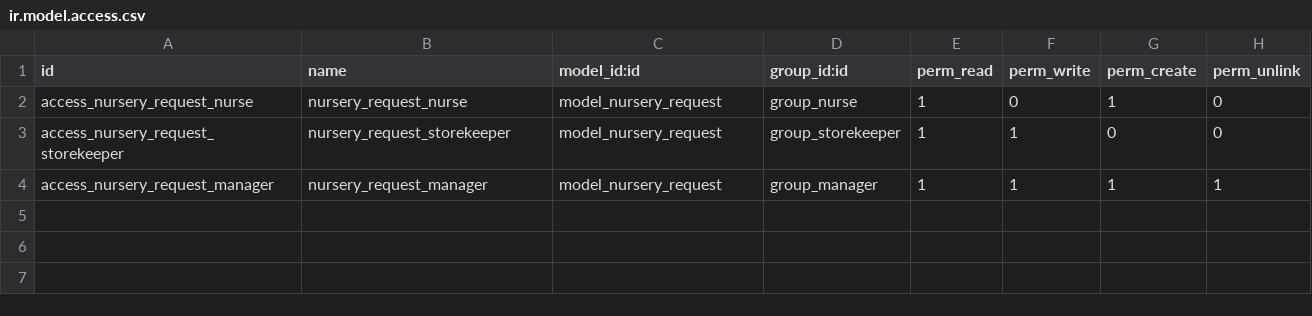
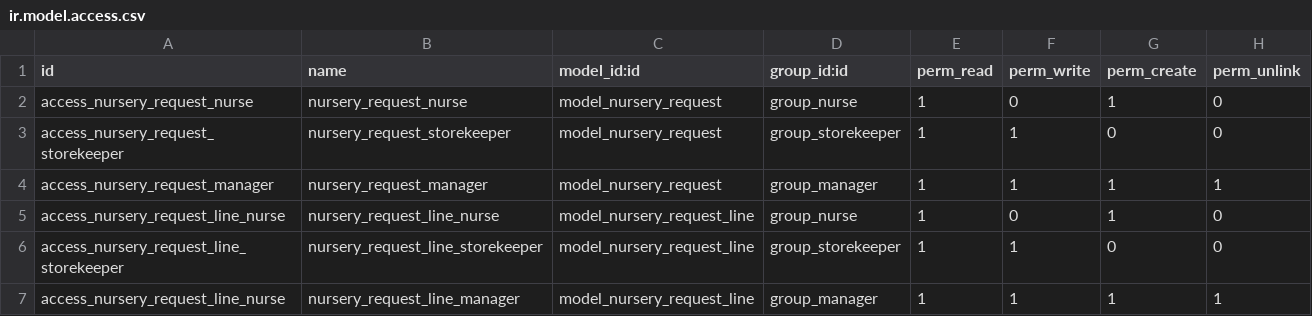
Before and after one commit to OmarCrespoCarrazana/curso_pyxel_uci, a CSV file: childcare_management/security/ir.model.access.csv, drawn as a sheet.

Commit message:
fix(security): Updated security with new inventory related groups

```diff
--- a/childcare_management/security/ir.model.access.csv
+++ b/childcare_management/security/ir.model.access.csv
@@ -4 +4,4 @@ access_nursery_request_storekeeper,nursery_request_storekeeper,model_nursery_req
 access_nursery_request_manager,nursery_request_manager,model_nursery_request,group_manager,1,1,1,1
+access_nursery_request_line_nurse,nursery_request_line_nurse,model_nursery_request_line,group_nurse,1,0,1,0
+access_nursery_request_line_storekeeper,nursery_request_line_storekeeper,model_nursery_request_line,group_storekeeper,1,1,0,0
+access_nursery_request_line_nurse,nursery_request_line_manager,model_nursery_request_line,group_manager,1,1,1,1
```
Also changed, not shown: 1 other file.
